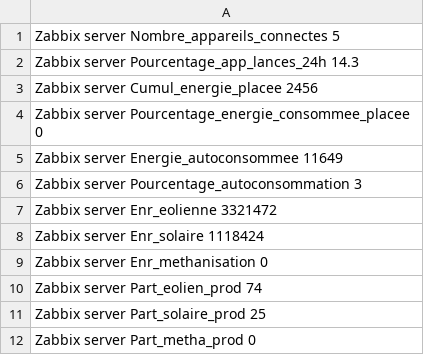
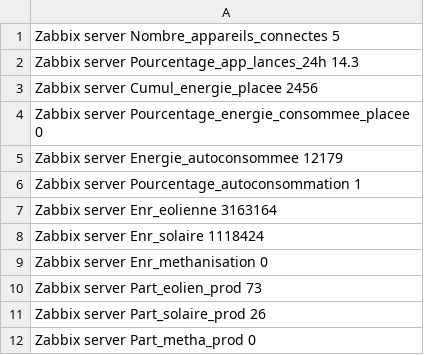
Before and after one commit to Energies-citoyennes-en-Pays-de-Vilaine/Indicateurs-ELFE, a CSV file: indicateurs/indics-prod.csv, drawn as a sheet.

Commit message:
correction mise à l echelle energie autoconsommée

```diff
--- a/indicateurs/indics-prod.csv
+++ b/indicateurs/indics-prod.csv
@@ -4,9 +4,9 @@
 "Zabbix server" Pourcentage_energie_consommee_placee 0
-"Zabbix server" Energie_autoconsommee 11649
-"Zabbix server" Pourcentage_autoconsommation 3
-"Zabbix server" Enr_eolienne 3321472
+"Zabbix server" Energie_autoconsommee 12179
+"Zabbix server" Pourcentage_autoconsommation 1
+"Zabbix server" Enr_eolienne 3163164
 "Zabbix server" Enr_solaire 1118424
 "Zabbix server" Enr_methanisation 0
-"Zabbix server" Part_eolien_prod 74
-"Zabbix server" Part_solaire_prod 25
+"Zabbix server" Part_eolien_prod 73
+"Zabbix server" Part_solaire_prod 26
 "Zabbix server" Part_metha_prod 0
```
Also changed, not shown: 1 other file.
